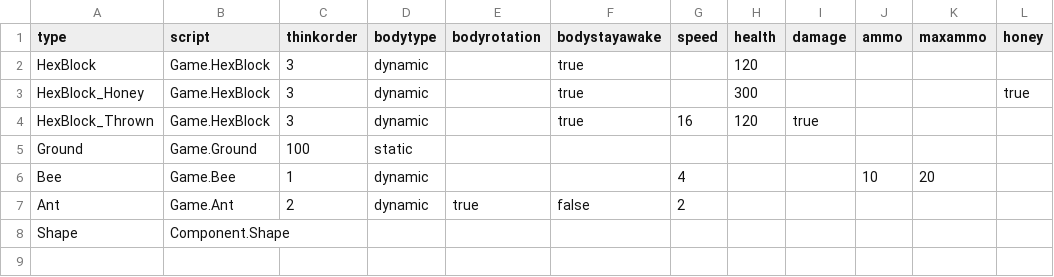
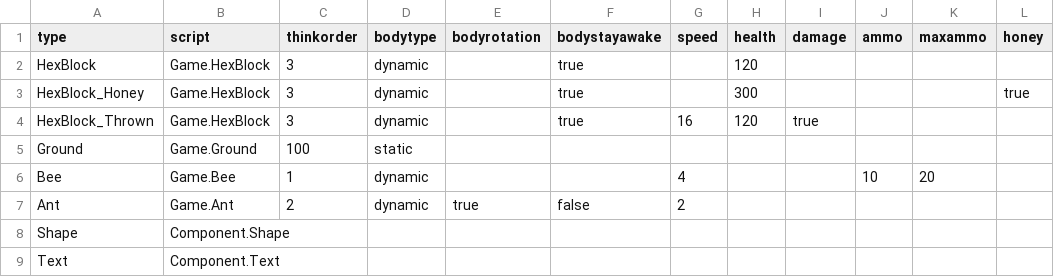
Before and after one commit to IoriBranford/ld49, a CSV file: data/types.csv, drawn as a sheet; the diff names each change by its address in the sheet, - before the commit and + after, or states it on an @@ line.

```diff
--- a/data/types.csv
+++ b/data/types.csv
+row 9: Text | Component.Text
```
Also changed, not shown: 4 other files.
